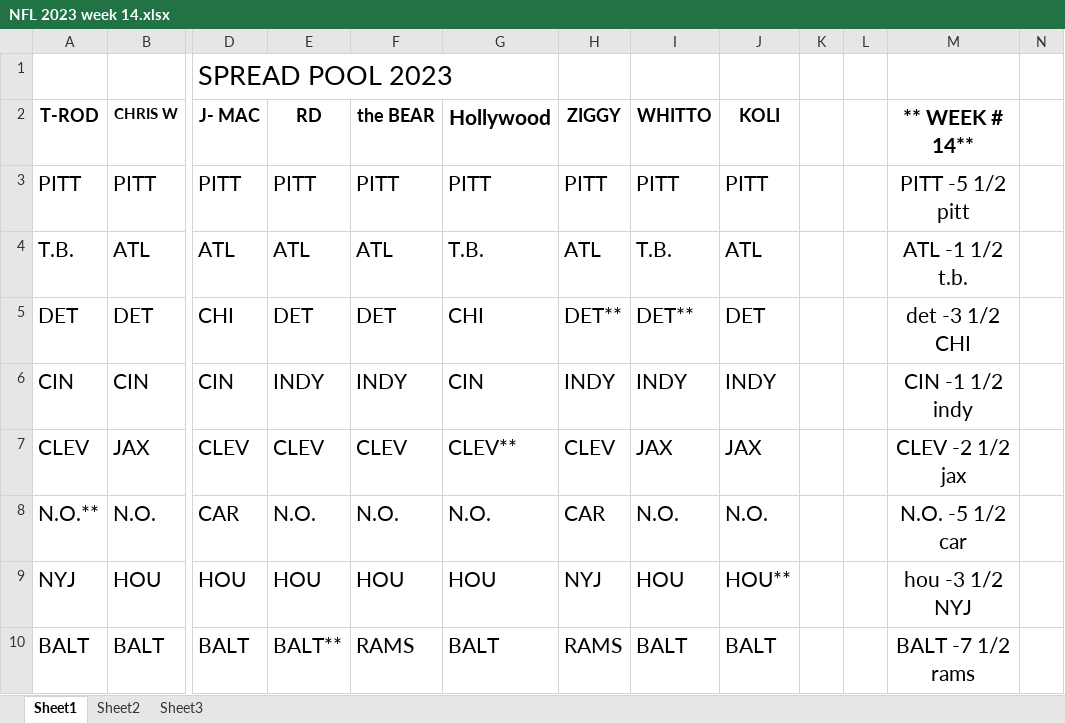
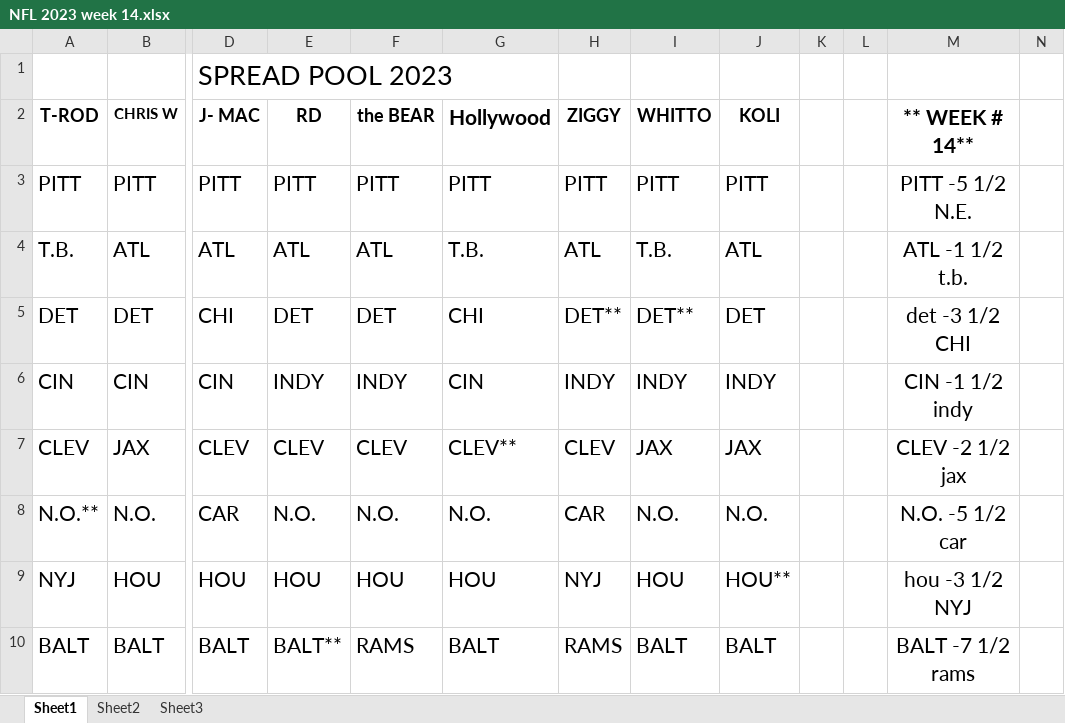
Before and after one commit to kenjdavidson/jimbos-nfl-pool, an Excel workbook: content/_data/NFL 2023 week 14.xlsx, sheet Sheet1, drawn as a sheet; only a part is shown, gaps mark what is left out; values as stored, in another font and other column widths than the file's, no borders; the diff names each change by its address in the sheet, - before the commit and + after, or states it on an @@ line.

Commit message:
fix(week): fix week 14

```diff
--- a/content/_data/NFL 2023 week 14.xlsx (sheet Sheet1)
+++ b/content/_data/NFL 2023 week 14.xlsx (sheet Sheet1)
-M3 (** WEEK # 14**): PITT -5 1/2 pitt
+M3 (** WEEK # 14**): PITT -5 1/2 N.E.
```
Also changed, not shown: 1 other file.
